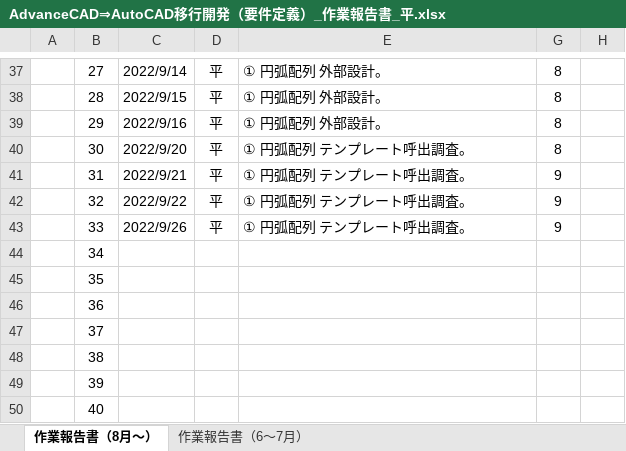
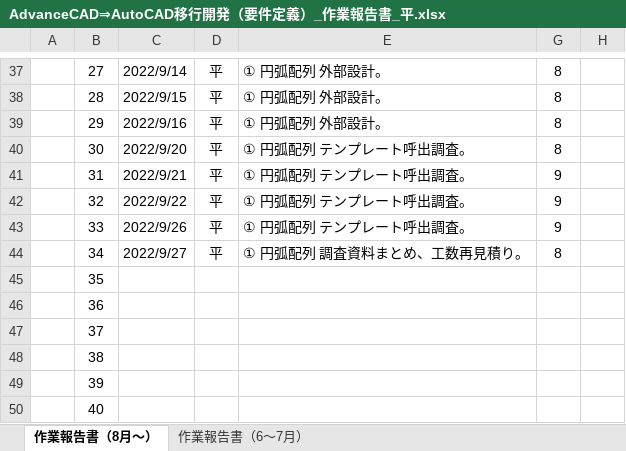
Before and after one commit to ichiro-uehara/TOYOTIRE_BRAND, an Excel workbook: 作業報告書/AdvanceCAD⇒AutoCAD移行開発（要件定義）_作業報告書_平.xlsx, sheet 作業報告書（8月～）, drawn as a sheet; only a part is shown, gaps mark what is left out; values as stored, in another font and other column widths than the file's, no borders; charts and pictures and conditional formats not drawn; the diff names each change by its address in the sheet, - before the commit and + after, or states it on an @@ line.

Commit message:
[update] 作業報告書 2022/09/27分追記。

```diff
--- a/作業報告書/AdvanceCAD⇒AutoCAD移行開発（要件定義）_作業報告書_平.xlsx (sheet 作業報告書（8月～）)
+++ b/作業報告書/AdvanceCAD⇒AutoCAD移行開発（要件定義）_作業報告書_平.xlsx (sheet 作業報告書（8月～）)
-C44: (empty)
+C44: 2022/9/27
-D44: (empty)
+D44: 平
-E44: (empty)
+E44: ① 円弧配列 調査資料まとめ、工数再見積り。
-G44: (empty)
+G44: 8
```
